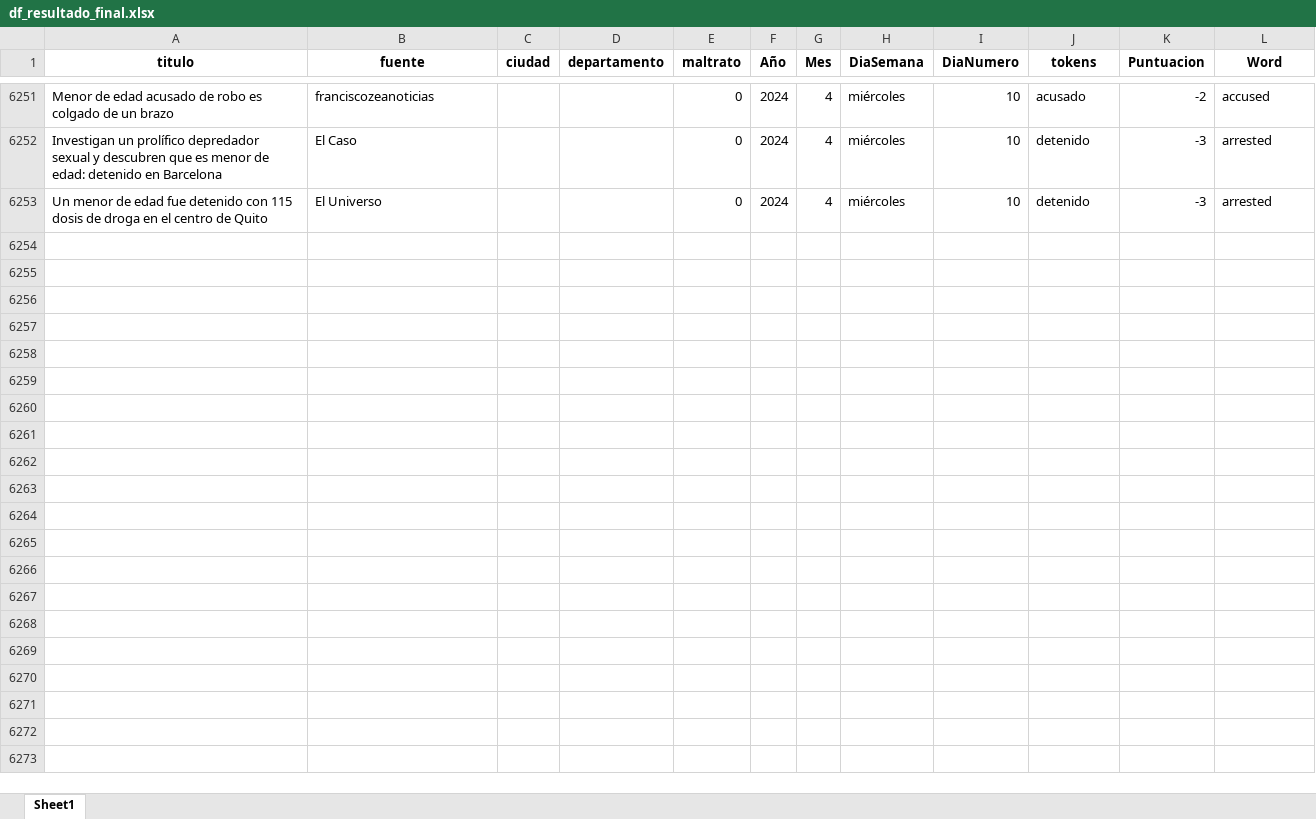
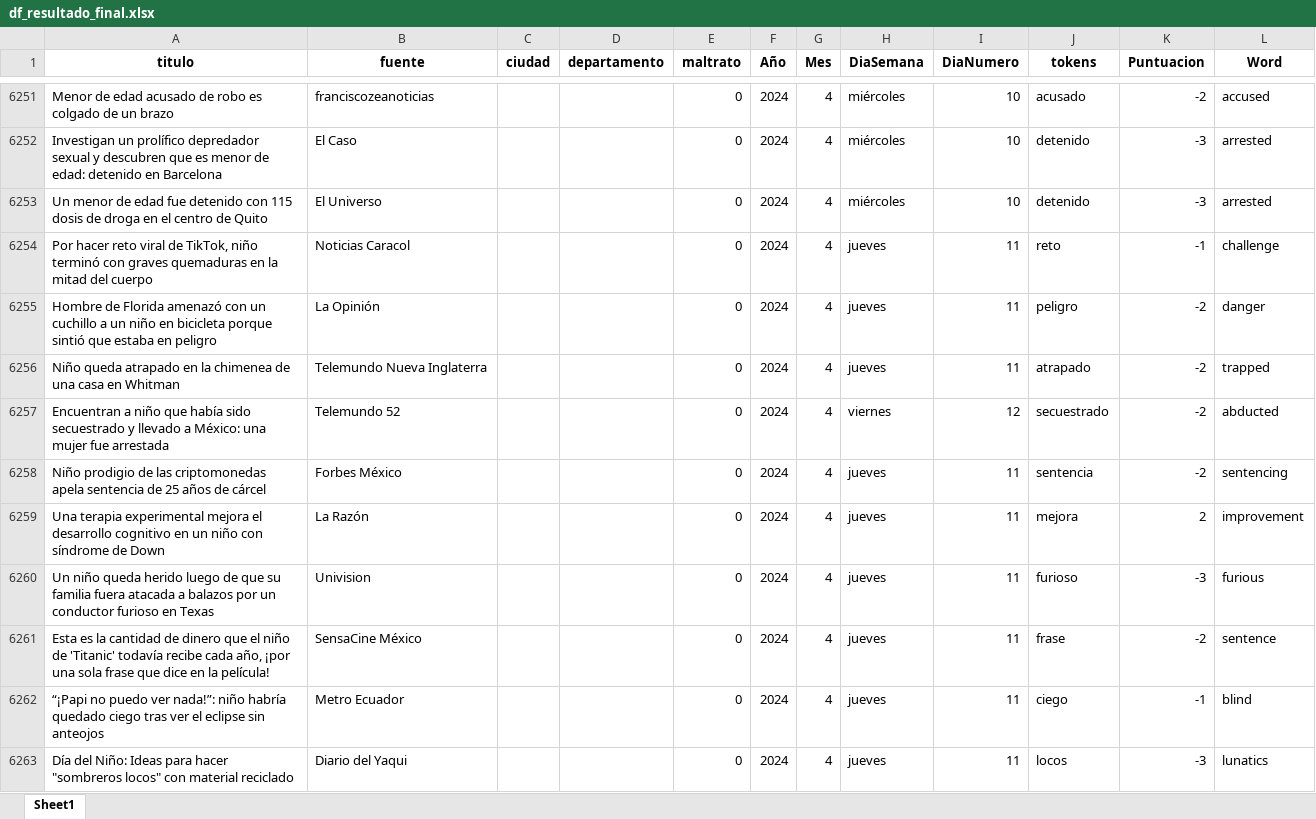
Before and after one commit to ICBF-Analitica/Monitoreo_de_medios, an Excel workbook: Data/df_resultado_final.xlsx, sheet Sheet1, drawn as a sheet; only a part is shown, gaps mark what is left out; values as stored, in another font and other column widths than the file's, no borders; the diff covers the shown part only; the diff names each change by its address in the sheet, - before the commit and + after, or states it on an @@ line.

```diff
--- a/Data/df_resultado_final.xlsx (sheet Sheet1)
+++ b/Data/df_resultado_final.xlsx (sheet Sheet1)
+row 6254: Por hacer reto viral de TikTok, niño terminó con graves quemaduras en la mitad del cuerpo | Noticias Caracol |  |  | 0 | 2024 | 4 | jueves | 11 | reto | -1 | challenge
+row 6255: Hombre de Florida amenazó con un cuchillo a un niño en bicicleta porque sintió que estaba en peligro | La Opinión |  |  | 0 | 2024 | 4 | jueves | 11 | peligro | -2 | danger
+row 6256: Niño queda atrapado en la chimenea de una casa en Whitman | Telemundo Nueva Inglaterra |  |  | 0 | 2024 | 4 | jueves | 11 | atrapado | -2 | trapped
+row 6257: Encuentran a niño que había sido secuestrado y llevado a México: una mujer fue arrestada | Telemundo 52 |  |  | 0 | 2024 | 4 | viernes | 12 | secuestrado | -2 | abducted
+row 6258: Niño prodigio de las criptomonedas apela sentencia de 25 años de cárcel | Forbes México |  |  | 0 | 2024 | 4 | jueves | 11 | sentencia | -2 | sentencing
+row 6259: Una terapia experimental mejora el desarrollo cognitivo en un niño con síndrome de Down | La Razón |  |  | 0 | 2024 | 4 | jueves | 11 | mejora | 2 | improvement
+row 6260: Un niño queda herido luego de que su familia fuera atacada a balazos por un conductor furioso en Texas | Univision |  |  | 0 | 2024 | 4 | jueves | 11 | furioso | -3 | furious
+row 6261: Esta es la cantidad de dinero que el niño de 'Titanic' todavía recibe cada año, ¡por una sola frase que dice en la película! | SensaCine México |  |  | 0 | 2024 | 4 | jueves | 11 | frase | -2 | sentence
+row 6262: “¡Papi no puedo ver nada!”: niño habría quedado ciego tras ver el eclipse sin anteojos | Metro Ecuador |  |  | 0 | 2024 | 4 | jueves | 11 | ciego | -1 | blind
+row 6263: Día del Niño: Ideas para hacer "sombreros locos" con material reciclado | Diario del Yaqui |  |  | 0 | 2024 | 4 | jueves | 11 | locos | -3 | lunatics
```
Also changed, not shown: 73 added rows elsewhere in this sheet, 1 other file.
